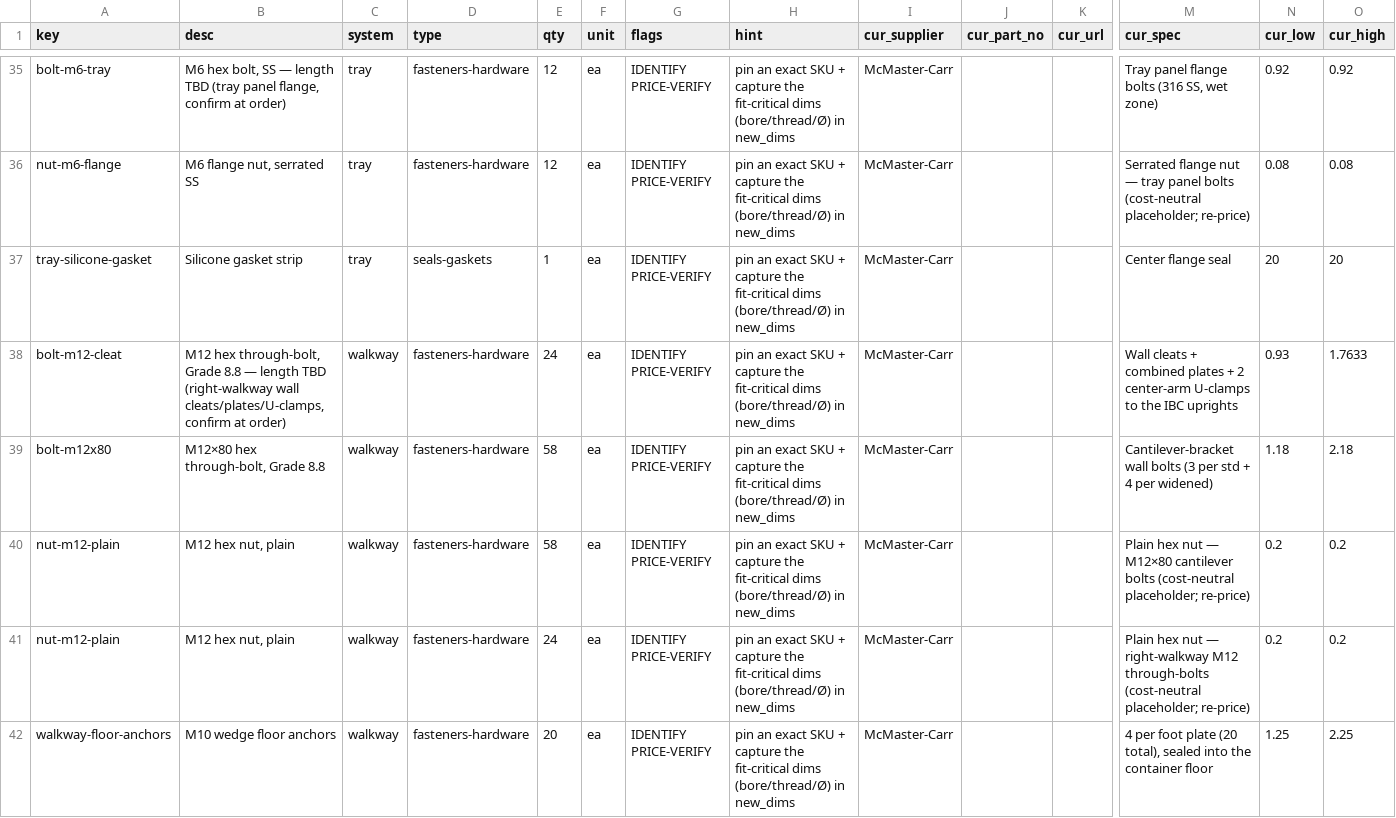
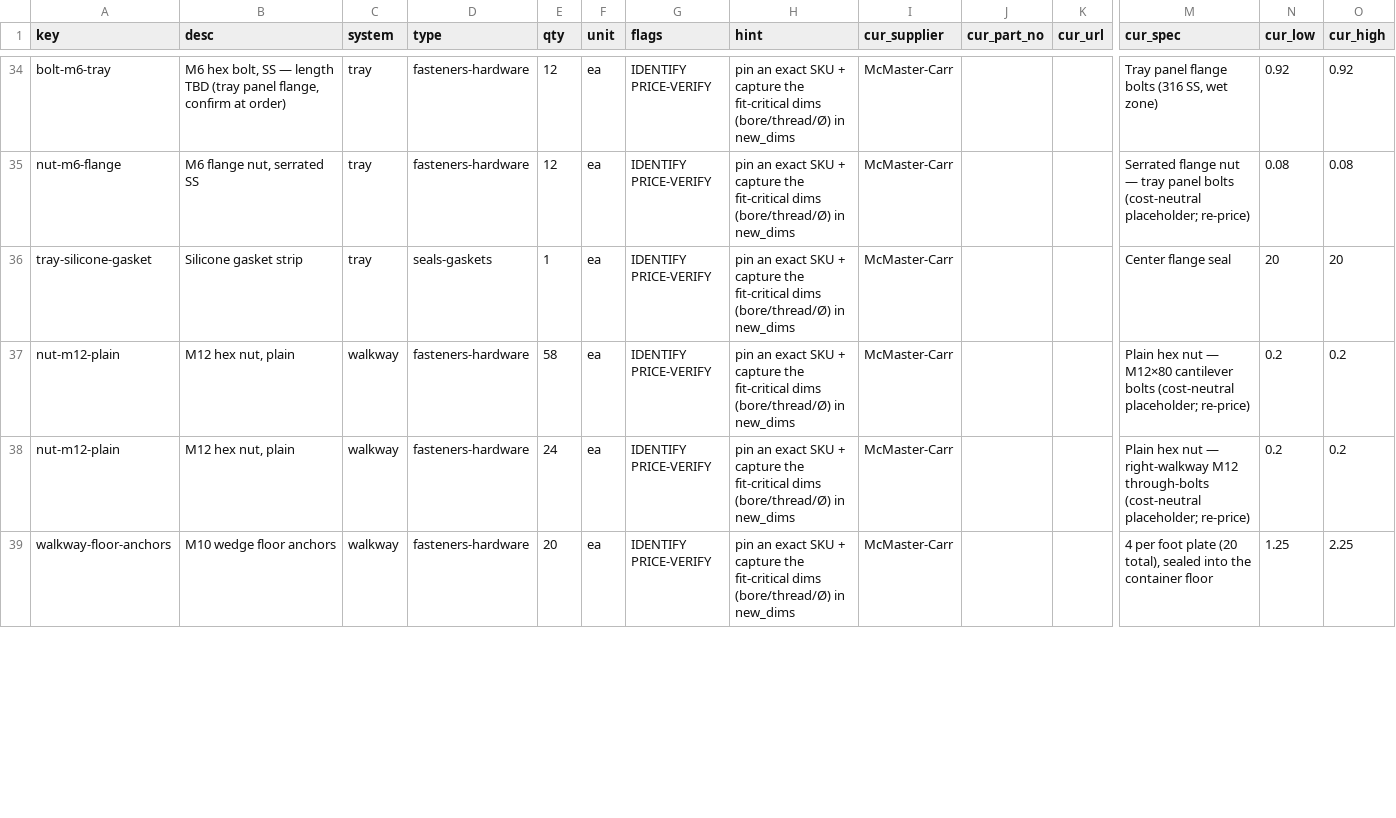
Before and after one commit to alvinr/tbs, a CSV file: parts-worklist.csv, drawn as a sheet; only a part is shown, gaps mark what is left out; removed rows and columns are numbered as before the commit, all else as after; rows hold the shown columns only; the diff covers the shown part only; the diff names each change by its address in the sheet, - before the commit and + after, or states it on an @@ line.

Commit message:
Through-bolts: finalize partial-thread, right-sized to the wall grip
Grip analysis vs the ISO container spec (side-wall corrugation ~25-30mm, not
the ~38mm assumed) showed the M12x80/x90 wall through-bolts were oversized.
Re-sized: film saddle M12x90 -> M12x65, walkway cantilever M12x80 -> M12x65,
right-walkway -> M12x70. All partial-thread (91280A728 $1.595 / 91280A732
$1.736, Grade 8.8 zinc), ~50% cheaper than fully threaded.

Designed for the 30mm worst-case grip with a flat-washer shim allowance (M12
washers bumped 2 -> 4 per bolt) so the spec is robust across 25-30mm with no
container measurement needed (pad to suit). Added CONTAINER_CORRUGATION_DEPTH
= 30 constant.

Aggregation: bolt-m12x65 = 86 (film 28 + walkway 58), bolt-m12x70 = 24; one
SKU per size across systems. Cascade: film -$3, walkway +$53/-$25 (fab line
reconciled to parts registry -$30/-$58); EXPECTED film/walkway/grand_total.
Self-check + reconciliation + arithmetic green. IBC M12x40 + A36 = TODO.

```diff
--- a/parts-worklist.csv
+++ b/parts-worklist.csv
-row 38: bolt-m12-cleat | M12 hex through-bolt, Grade 8.8 — length TBD (right-walkway wall cleats/plates/U-clamps, confirm at order) | walkway | fasteners-hardware | 24 | ea | IDENTIFY PRICE-VERIFY | pin an exact SKU + capture the fit-critical dims (bore/thread/Ø) in new_dims | McMaster-Carr |  |  | Wall cleats + combined plates + 2 center-arm U-clamps to the IBC uprights | 0.93 | 1.7633
-row 39: bolt-m12x80 | M12×80 hex through-bolt, Grade 8.8 | walkway | fasteners-hardware | 58 | ea | IDENTIFY PRICE-VERIFY | pin an exact SKU + capture the fit-critical dims (bore/thread/Ø) in new_dims | McMaster-Carr |  |  | Cantilever-bracket wall bolts (3 per std + 4 per widened) | 1.18 | 2.18
```
Also changed, not shown: 3 added rows, 1 removed row and 6 edited cells elsewhere in this file, 10 other files.
